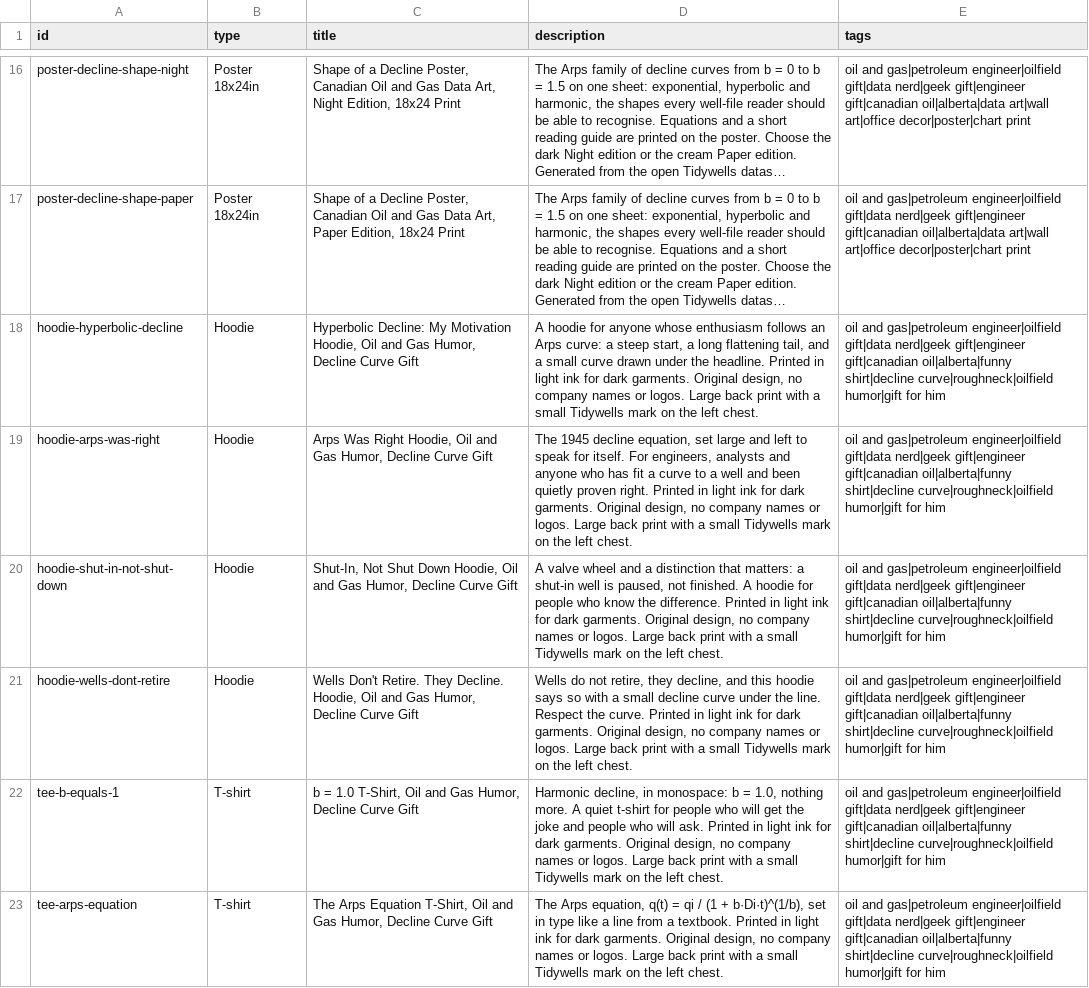
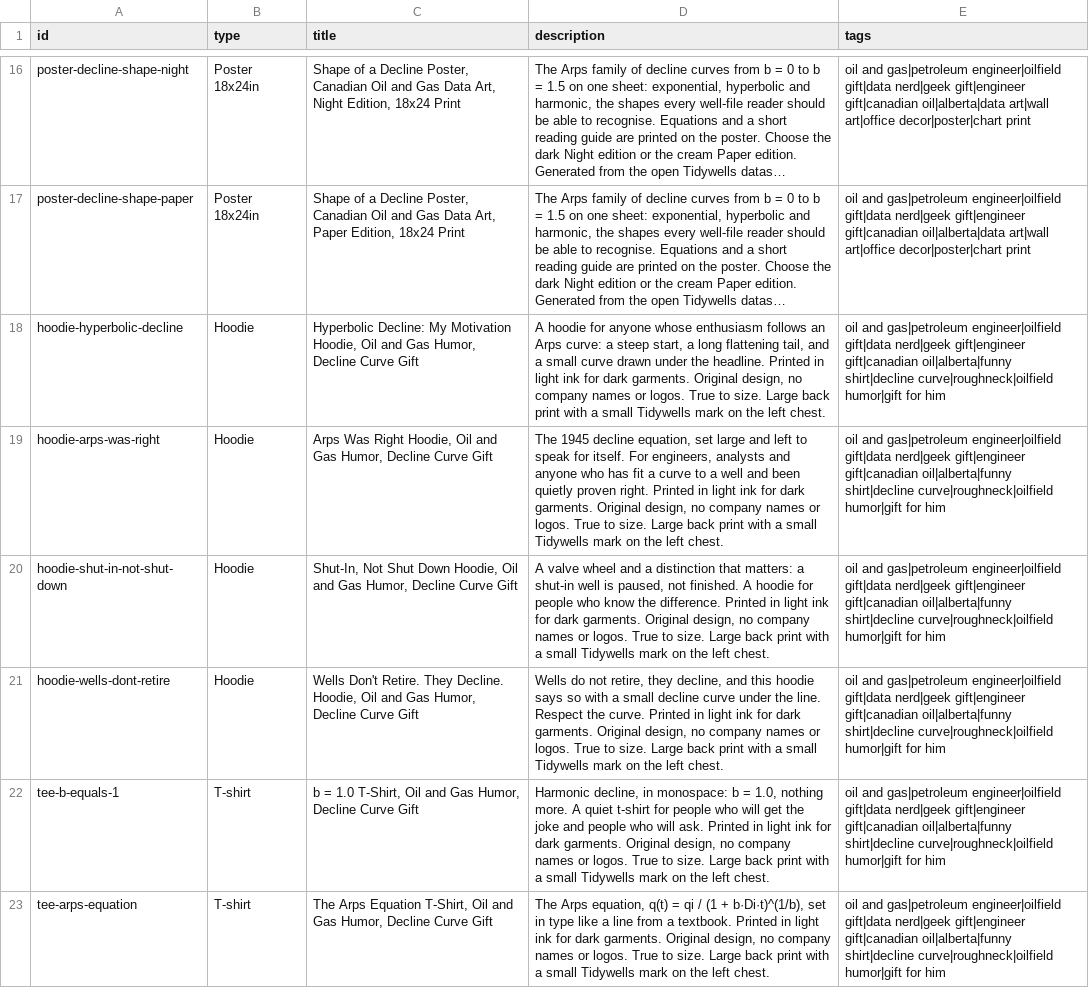
Before and after one commit to Jay-Kimani/TidyWells, a CSV file: shop/listings.csv, drawn as a sheet; only a part is shown, gaps mark what is left out; long unchanged cells end in …; the diff covers the shown part only; the diff names each change by its address in the sheet, - before the commit and + after, or states it on an @@ line.

```diff
--- a/shop/listings.csv
+++ b/shop/listings.csv
-D18 (description): …or logos. Large back…
+D18 (description): …or logos. True to size. Large back…
-D19 (description): …or logos. Large back…
+D19 (description): …or logos. True to size. Large back…
-D20 (description): …or logos. Large back…
+D20 (description): …or logos. True to size. Large back…
-D21 (description): …or logos. Large back…
+D21 (description): …or logos. True to size. Large back…
-D22 (description): …or logos. Large back…
+D22 (description): …or logos. True to size. Large back…
-D23 (description): …or logos. Large back…
+D23 (description): …or logos. True to size. Large back…
```
Also changed, not shown: 6 edited cells elsewhere in this file, 52 other files.
